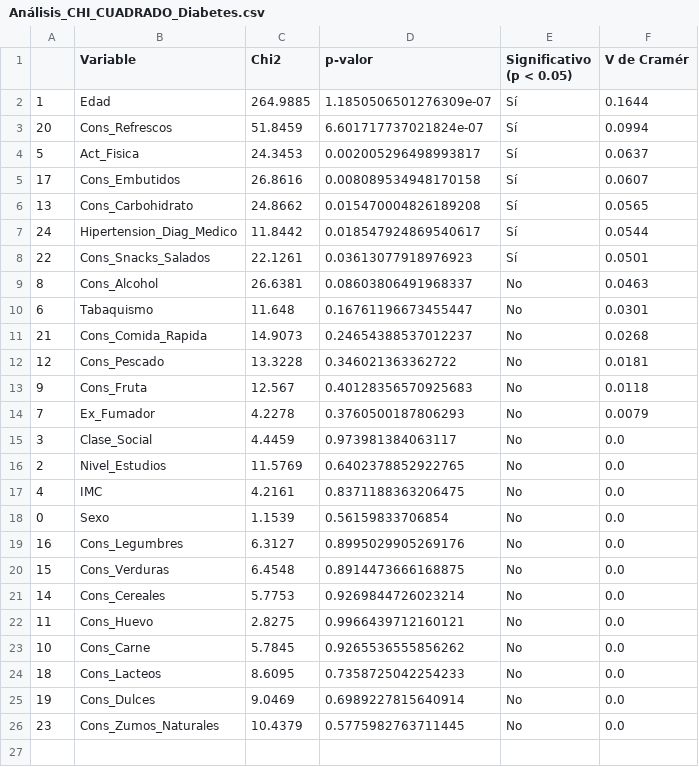
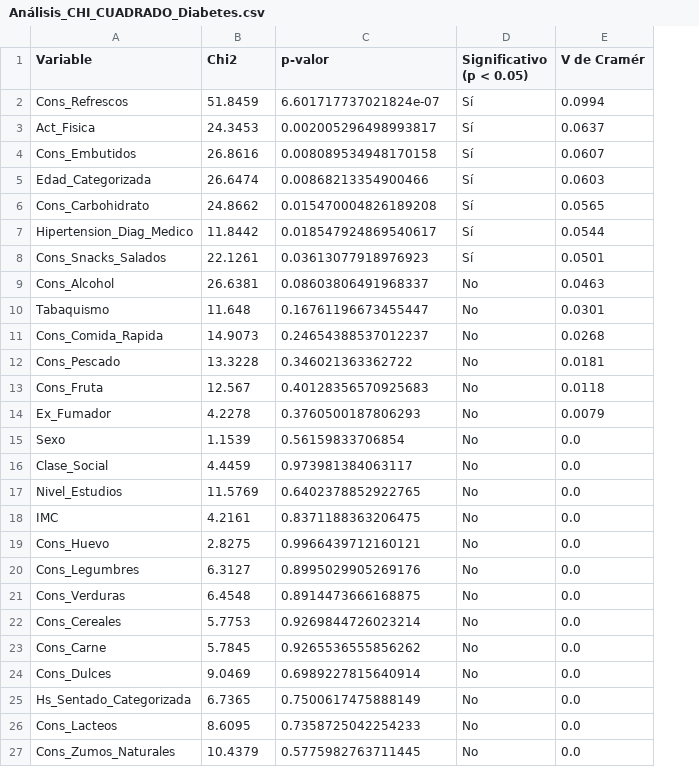
Before and after one commit to aldyvergara22-create/Hypertension-Diabetes-ML-detection, a CSV file: reports/tables/Análisis_CHI_CUADRADO_Diabetes.csv, drawn as a sheet; removed rows and columns are numbered as before the commit, all else as after; the diff names each change by its address in the sheet, - before the commit and + after, or states it on an @@ line.

```diff
--- a/reports/tables/Análisis_CHI_CUADRADO_Diabetes.csv
+++ b/reports/tables/Análisis_CHI_CUADRADO_Diabetes.csv
-column A, rows 3-17: 20 | 5 | 17 | 13 | 24 | 22 | 8 | 6 | 21 | 12 | 9 | 7 | 3 | 2 | 4; rows 19-21: 16 | 15 | 14; rows 23-24: 10 | 18; row 26: 23
-row 2: 1 | Edad | 264.9885 | 1.1850506501276309e-07 | Sí | 0.1644
+row 5: Edad_Categorizada | 26.6474 | 0.00868213354900466 | Sí | 0.0603
@@ row 18 moved to row 15: Sexo @@
@@ row 22 moved to row 19: Cons_Huevo @@
@@ row 25 moved to row 24: Cons_Dulces @@
+row 25: Hs_Sentado_Categorizada | 6.7365 | 0.7500617475888149 | No | 0.0
```
Also changed, not shown: reports/tables/Análisis_CHI_CUADRADO.csv, 3 other files.
